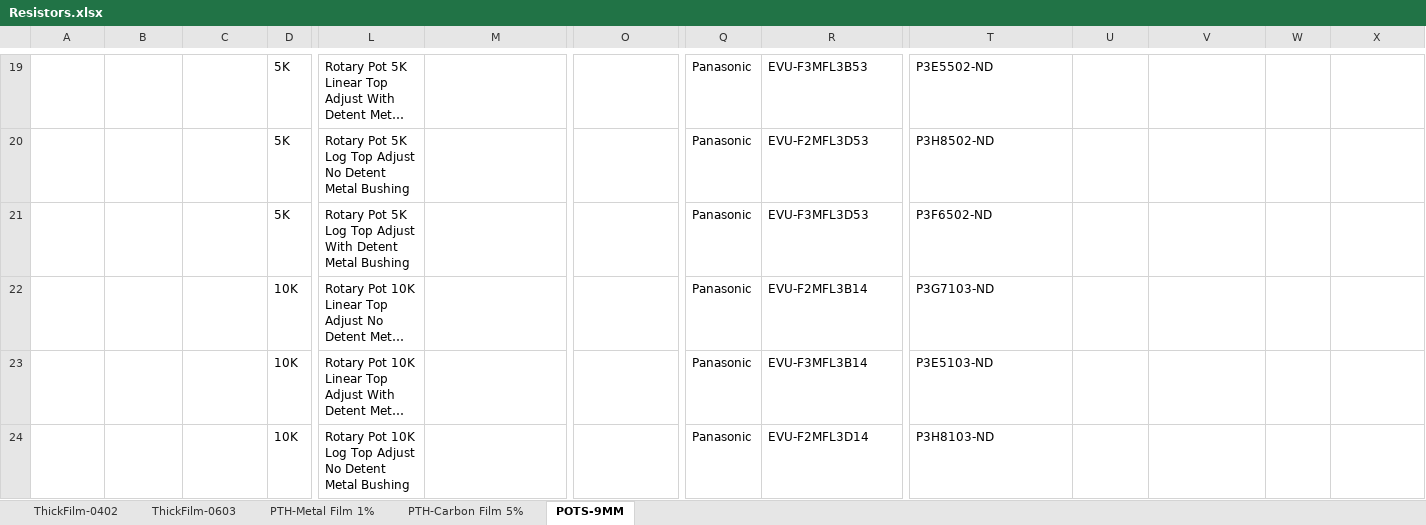
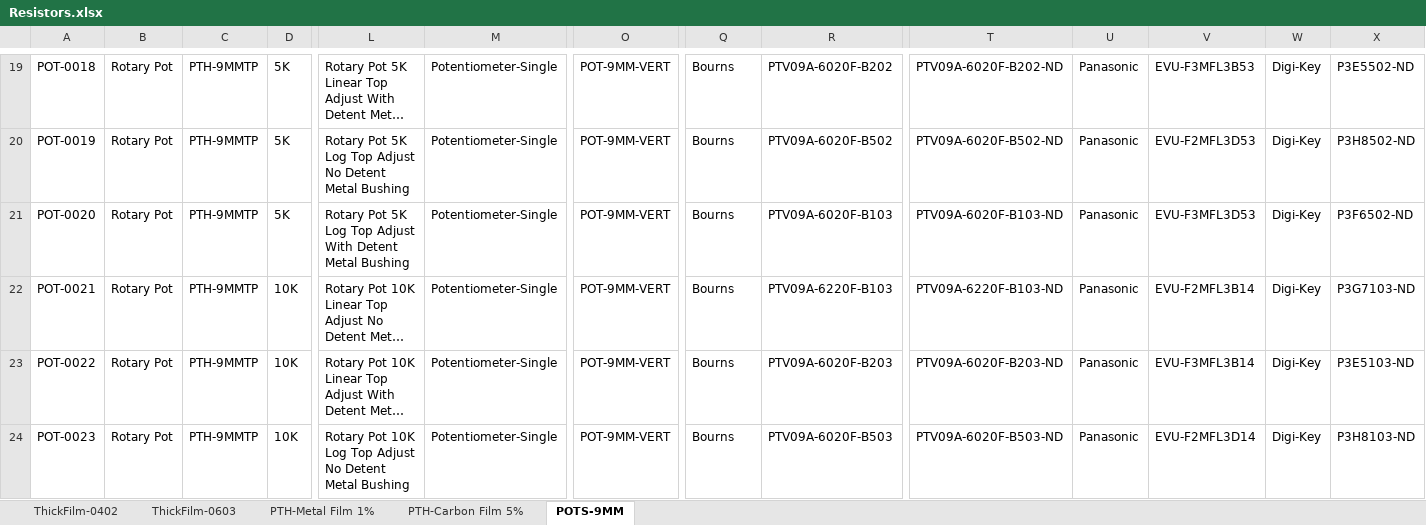
Before and after one commit to soundslikesterling/libraries, an Excel workbook: Data/Resistors.xlsx, sheet POTS-9MM, drawn as a sheet; only a part is shown, gaps mark what is left out; long unchanged cells end in …; values as stored, in another font and other column widths than the file's, no borders; the diff covers the shown part only; the diff names each change by its address in the sheet, - before the commit and + after, or states it on an @@ line.

```diff
--- a/Data/Resistors.xlsx (sheet POTS-9MM)
+++ b/Data/Resistors.xlsx (sheet POTS-9MM)
-A19: (empty)
+A19: POT-0018
-B19:B24: (empty)
+B19:B24: Rotary Pot
-C19:C24: (empty)
+C19:C24: PTH-9MMTP
-M19:M24: (empty)
+M19:M24: Potentiometer-Single
-O19:O24: (empty)
+O19:O24: POT-9MM-VERT
-Q19:Q24: Panasonic
+Q19:Q24: Bourns
-R19: EVU-F3MFL3B53
+R19: PTV09A-6020F-B202
-T19: P3E5502-ND
+T19: PTV09A-6020F-B202-ND
-U19:U24: (empty)
+U19:U24: Panasonic
-V19: (empty)
+V19: EVU-F3MFL3B53
-W19:W24: (empty)
+W19:W24: Digi-Key
-X19: (empty)
+X19: P3E5502-ND
-A20: (empty)
+A20: POT-0019
-R20: EVU-F2MFL3D53
+R20: PTV09A-6020F-B502
-T20: P3H8502-ND
+T20: PTV09A-6020F-B502-ND
-V20: (empty)
+V20: EVU-F2MFL3D53
-X20: (empty)
+X20: P3H8502-ND
-A21: (empty)
+A21: POT-0020
-R21: EVU-F3MFL3D53
+R21: PTV09A-6020F-B103
-T21: P3F6502-ND
+T21: PTV09A-6020F-B103-ND
-V21: (empty)
+V21: EVU-F3MFL3D53
-X21: (empty)
+X21: P3F6502-ND
-A22: (empty)
+A22: POT-0021
-R22: EVU-F2MFL3B14
+R22: PTV09A-6220F-B103
-T22: P3G7103-ND
+T22: PTV09A-6220F-B103-ND
-V22: (empty)
+V22: EVU-F2MFL3B14
-X22: (empty)
+X22: P3G7103-ND
-A23: (empty)
+A23: POT-0022
-R23: EVU-F3MFL3B14
+R23: PTV09A-6020F-B203
-T23: P3E5103-ND
+T23: PTV09A-6020F-B203-ND
-V23: (empty)
+V23: EVU-F3MFL3B14
-X23: (empty)
+X23: P3E5103-ND
-A24: (empty)
+A24: POT-0023
-R24: EVU-F2MFL3D14
+R24: PTV09A-6020F-B503
-T24: P3H8103-ND
+T24: PTV09A-6020F-B503-ND
-V24: (empty)
+V24: EVU-F2MFL3D14
-X24: (empty)
+X24: P3H8103-ND
```
Also changed, not shown: 15 added rows, 12 removed rows and 219 edited cells elsewhere in this sheet, sheet PTH-Metal Film 1%, sheet PTH-Carbon Film 5%.
